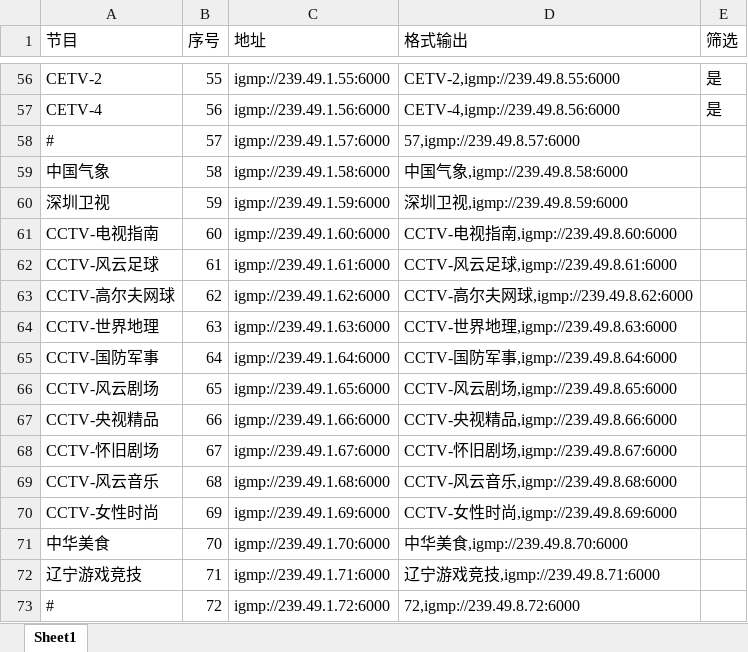
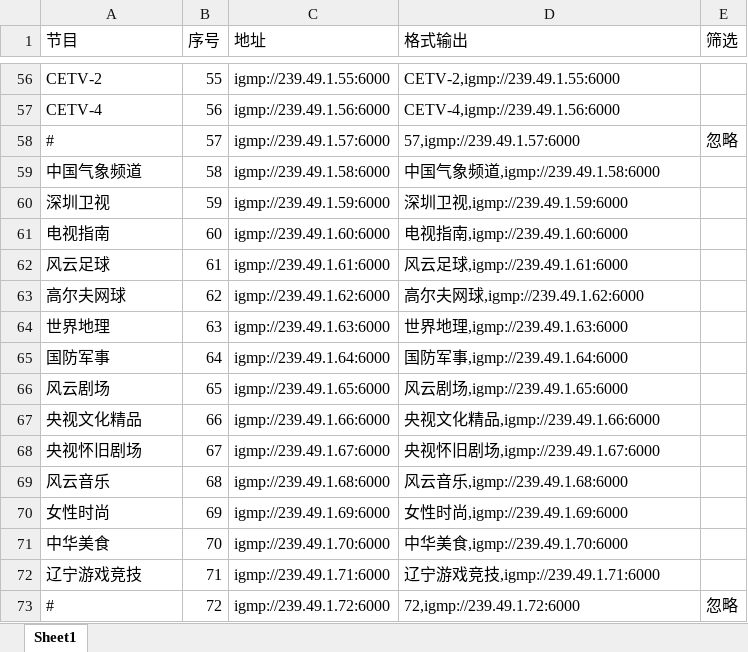
Before and after one commit to shawze/IPTV, an Excel workbook: 江苏电信-组播-标清.xlsx, sheet Sheet1, drawn as a sheet; only a part is shown, gaps mark what is left out; values as stored, in another font and other column widths than the file's, no cell formats; conditional formats not drawn; the diff covers the shown part only; the diff names each change by its address in the sheet, - before the commit and + after, or states it on an @@ line.

```diff
--- a/江苏电信-组播-标清.xlsx (sheet Sheet1)
+++ b/江苏电信-组播-标清.xlsx (sheet Sheet1)
-D56 (格式输出): CETV-2,igmp://239.49.8.55:6000
+D56 (格式输出): CETV-2,igmp://239.49.1.55:6000
-E56:E57 (筛选): 是
+E56:E57 (筛选): (empty)
-D57 (格式输出): CETV-4,igmp://239.49.8.56:6000
+D57 (格式输出): CETV-4,igmp://239.49.1.56:6000
-D58 (格式输出): 57,igmp://239.49.8.57:6000
+D58 (格式输出): 57,igmp://239.49.1.57:6000
-E58 (筛选): (empty)
+E58 (筛选): 忽略
-A59 (节目): 中国气象
+A59 (节目): 中国气象频道
-D59 (格式输出): 中国气象,igmp://239.49.8.58:6000
+D59 (格式输出): 中国气象频道,igmp://239.49.1.58:6000
-D60 (格式输出): 深圳卫视,igmp://239.49.8.59:6000
+D60 (格式输出): 深圳卫视,igmp://239.49.1.59:6000
-A61 (节目): CCTV-电视指南
+A61 (节目): 电视指南
-D61 (格式输出): CCTV-电视指南,igmp://239.49.8.60:6000
+D61 (格式输出): 电视指南,igmp://239.49.1.60:6000
-A62 (节目): CCTV-风云足球
+A62 (节目): 风云足球
-D62 (格式输出): CCTV-风云足球,igmp://239.49.8.61:6000
+D62 (格式输出): 风云足球,igmp://239.49.1.61:6000
-A63 (节目): CCTV-高尔夫网球
+A63 (节目): 高尔夫网球
-D63 (格式输出): CCTV-高尔夫网球,igmp://239.49.8.62:6000
+D63 (格式输出): 高尔夫网球,igmp://239.49.1.62:6000
-A64 (节目): CCTV-世界地理
+A64 (节目): 世界地理
-D64 (格式输出): CCTV-世界地理,igmp://239.49.8.63:6000
+D64 (格式输出): 世界地理,igmp://239.49.1.63:6000
-A65 (节目): CCTV-国防军事
+A65 (节目): 国防军事
-D65 (格式输出): CCTV-国防军事,igmp://239.49.8.64:6000
+D65 (格式输出): 国防军事,igmp://239.49.1.64:6000
-A66 (节目): CCTV-风云剧场
+A66 (节目): 风云剧场
-D66 (格式输出): CCTV-风云剧场,igmp://239.49.8.65:6000
+D66 (格式输出): 风云剧场,igmp://239.49.1.65:6000
-A67 (节目): CCTV-央视精品
+A67 (节目): 央视文化精品
-D67 (格式输出): CCTV-央视精品,igmp://239.49.8.66:6000
+D67 (格式输出): 央视文化精品,igmp://239.49.1.66:6000
-A68 (节目): CCTV-怀旧剧场
+A68 (节目): 央视怀旧剧场
-D68 (格式输出): CCTV-怀旧剧场,igmp://239.49.8.67:6000
+D68 (格式输出): 央视怀旧剧场,igmp://239.49.1.67:6000
-A69 (节目): CCTV-风云音乐
+A69 (节目): 风云音乐
-D69 (格式输出): CCTV-风云音乐,igmp://239.49.8.68:6000
+D69 (格式输出): 风云音乐,igmp://239.49.1.68:6000
-A70 (节目): CCTV-女性时尚
+A70 (节目): 女性时尚
-D70 (格式输出): CCTV-女性时尚,igmp://239.49.8.69:6000
+D70 (格式输出): 女性时尚,igmp://239.49.1.69:6000
-D71 (格式输出): 中华美食,igmp://239.49.8.70:6000
+D71 (格式输出): 中华美食,igmp://239.49.1.70:6000
-D72 (格式输出): 辽宁游戏竞技,igmp://239.49.8.71:6000
+D72 (格式输出): 辽宁游戏竞技,igmp://239.49.1.71:6000
-D73 (格式输出): 72,igmp://239.49.8.72:6000
+D73 (格式输出): 72,igmp://239.49.1.72:6000
-E73 (筛选): (empty)
+E73 (筛选): 忽略
```
Also changed, not shown: 409 edited cells elsewhere in this sheet, cell formats.
